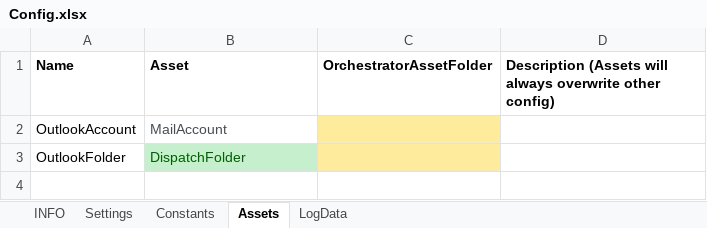
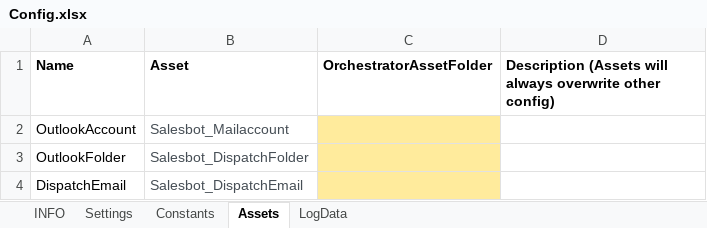
Before and after one commit to AkkodisRPA/Salesbot, an Excel workbook: Data/Config.xlsx, sheet Assets, drawn as a sheet; values as stored, in another font and other column widths than the file's, no borders; the diff names each change by its address in the sheet, - before the commit and + after, or states it on an @@ line.

Commit message:
Add files via upload

```diff
--- a/Data/Config.xlsx (sheet Assets)
+++ b/Data/Config.xlsx (sheet Assets)
-B2 (Asset): MailAccount
+B2 (Asset): Salesbot_Mailaccount
-B3 (Asset): DispatchFolder
+B3 (Asset): Salesbot_DispatchFolder
@@ B3 fill: #C6EFCE → none, text colour: #006100 → #464E55 @@
+row 4: DispatchEmail | Salesbot_DispatchEmail
```
Also changed, not shown: sheet Settings.
